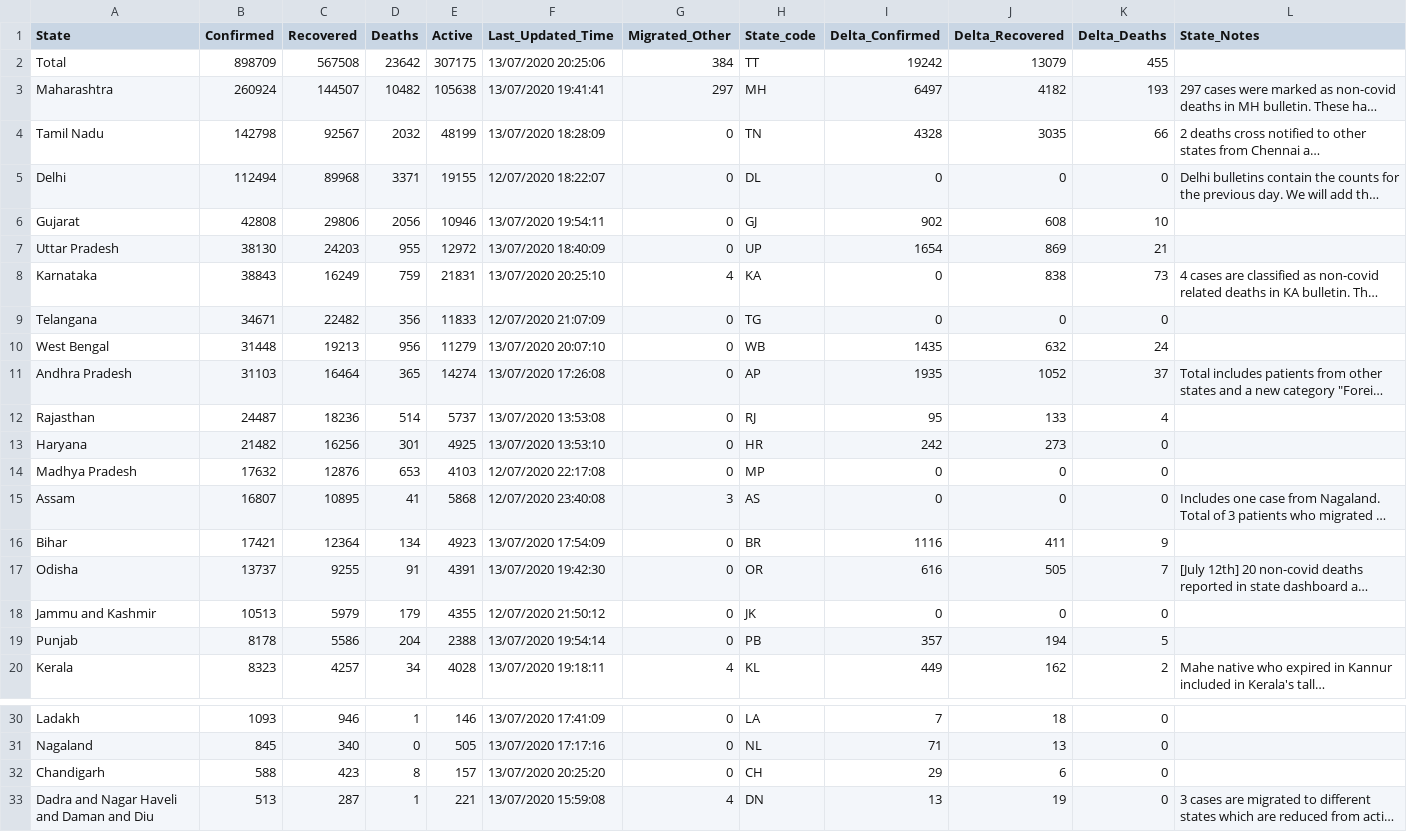
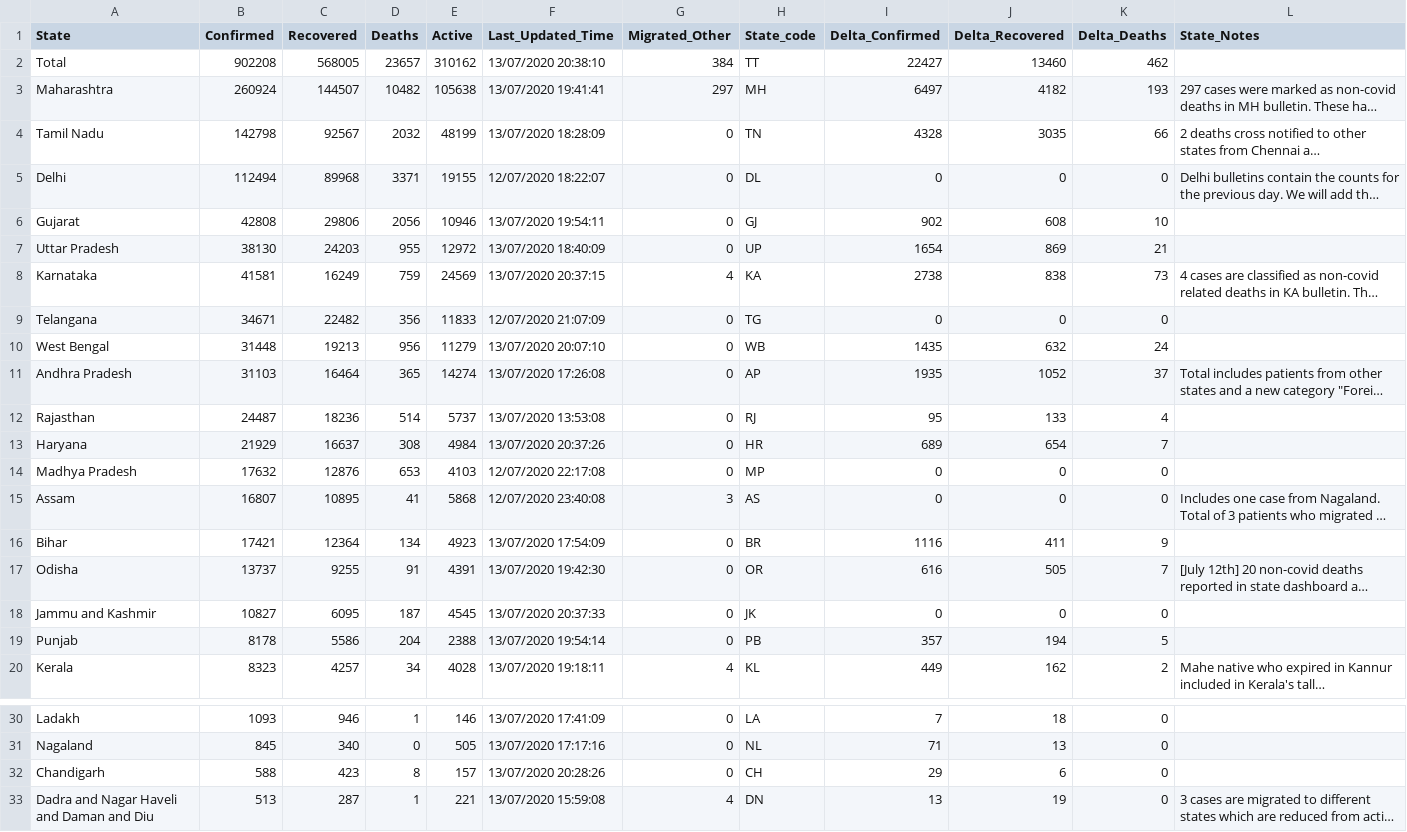
Before and after one commit to maaz619/api, a CSV file: csv/latest/state_wise.csv, drawn as a sheet; only a part is shown, gaps mark what is left out; long unchanged cells end in …; the diff names each change by its address in the sheet, - before the commit and + after, or states it on an @@ line.

```diff
--- a/csv/latest/state_wise.csv
+++ b/csv/latest/state_wise.csv
-B2 (Confirmed): 898709
+B2 (Confirmed): 902208
-C2 (Recovered): 567508
+C2 (Recovered): 568005
-D2 (Deaths): 23642
+D2 (Deaths): 23657
-E2 (Active): 307175
+E2 (Active): 310162
-F2 (Last_Updated_Time): 13/07/2020 20:25:06
+F2 (Last_Updated_Time): 13/07/2020 20:38:10
-I2 (Delta_Confirmed): 19242
+I2 (Delta_Confirmed): 22427
-J2 (Delta_Recovered): 13079
+J2 (Delta_Recovered): 13460
-K2 (Delta_Deaths): 455
+K2 (Delta_Deaths): 462
-B8 (Confirmed): 38843
+B8 (Confirmed): 41581
-E8 (Active): 21831
+E8 (Active): 24569
-F8 (Last_Updated_Time): 13/07/2020 20:25:10
+F8 (Last_Updated_Time): 13/07/2020 20:37:15
-I8 (Delta_Confirmed): 0
+I8 (Delta_Confirmed): 2738
-B13 (Confirmed): 21482
+B13 (Confirmed): 21929
-C13 (Recovered): 16256
+C13 (Recovered): 16637
-D13 (Deaths): 301
+D13 (Deaths): 308
-E13 (Active): 4925
+E13 (Active): 4984
-F13 (Last_Updated_Time): 13/07/2020 13:53:10
+F13 (Last_Updated_Time): 13/07/2020 20:37:26
-I13 (Delta_Confirmed): 242
+I13 (Delta_Confirmed): 689
-J13 (Delta_Recovered): 273
+J13 (Delta_Recovered): 654
-K13 (Delta_Deaths): 0
+K13 (Delta_Deaths): 7
-B18 (Confirmed): 10513
+B18 (Confirmed): 10827
-C18 (Recovered): 5979
+C18 (Recovered): 6095
-D18 (Deaths): 179
+D18 (Deaths): 187
-E18 (Active): 4355
+E18 (Active): 4545
-F18 (Last_Updated_Time): 12/07/2020 21:50:12
+F18 (Last_Updated_Time): 13/07/2020 20:37:33
-F32 (Last_Updated_Time): 13/07/2020 20:25:20
+F32 (Last_Updated_Time): 13/07/2020 20:28:26
```
Also changed, not shown: csv/latest/district_wise.csv, csv/latest/states.csv, 42 other files.
